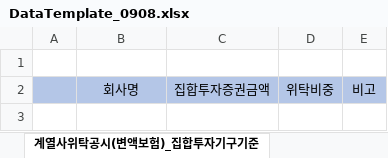
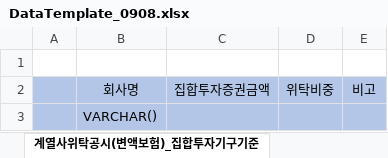
Before and after one commit to YUHYESUN/PRUDENTIAL_DEV, an Excel workbook: DataTemplate_0908.xlsx, sheet 계열사위탁공시(변액보험)_집합투자기구기준, drawn as a sheet; values as stored, in another font and other column widths than the file's, no borders; the diff names each change by its address in the sheet, - before the commit and + after, or states it on an @@ line.

```diff
--- a/DataTemplate_0908.xlsx (sheet 계열사위탁공시(변액보험)_집합투자기구기준)
+++ b/DataTemplate_0908.xlsx (sheet 계열사위탁공시(변액보험)_집합투자기구기준)
+row 3:  | VARCHAR()
```
Also changed, not shown: 3 other files.
